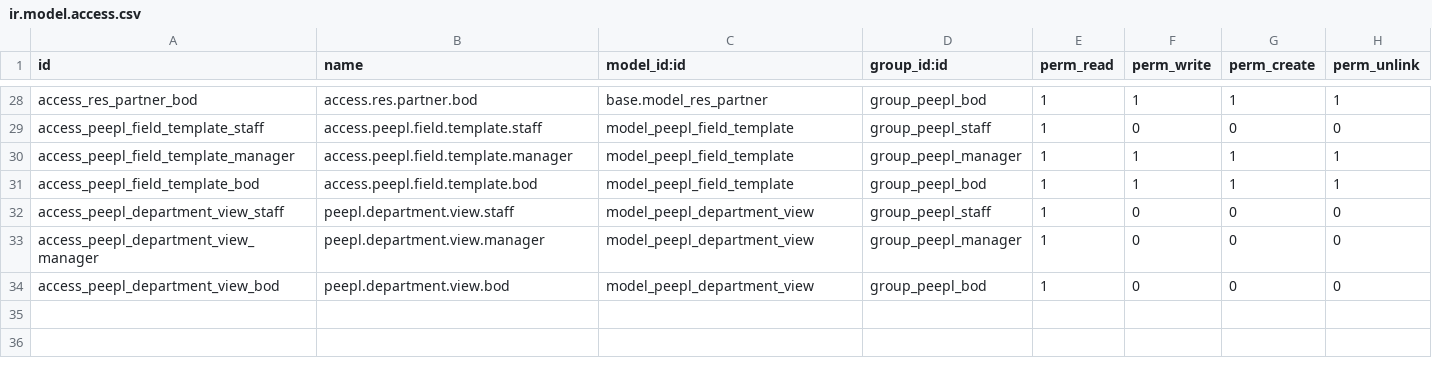
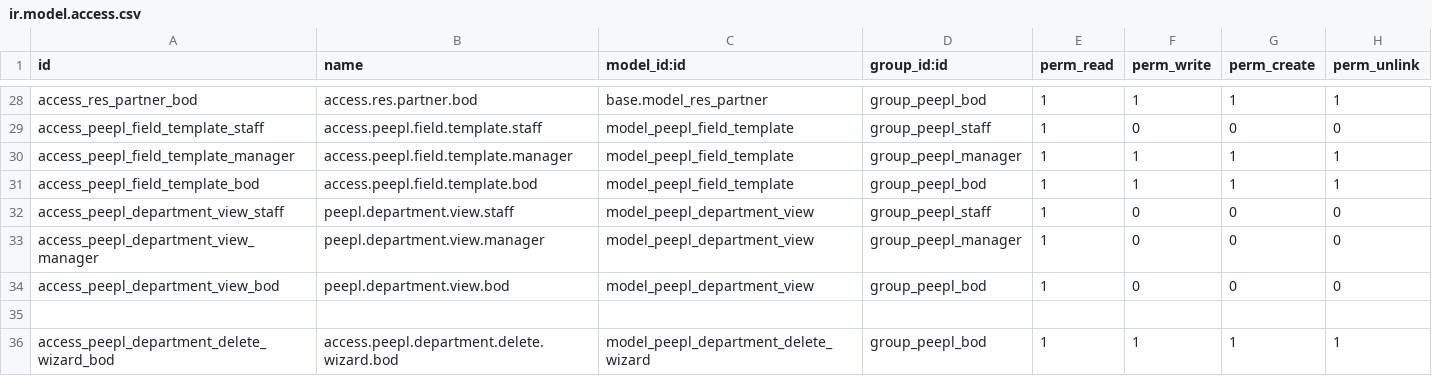
Before and after one commit to Rafael54x/peepl_weekly_report, a CSV file: security/ir.model.access.csv, drawn as a sheet; only a part is shown, gaps mark what is left out.

Commit message:
Update new, delete and pop up confirmation

```diff
--- a/security/ir.model.access.csv
+++ b/security/ir.model.access.csv
@@ -34 +34,3 @@ access_peepl_department_view_manager,peepl.department.view.manager,model_peepl_d
 access_peepl_department_view_bod,peepl.department.view.bod,model_peepl_department_view,group_peepl_bod,1,0,0,0
+
+access_peepl_department_delete_wizard_bod,access.peepl.department.delete.wizard.bod,model_peepl_department_delete_wizard,group_peepl_bod,1,1,1,1
```
Also changed, not shown: 9 other files.
